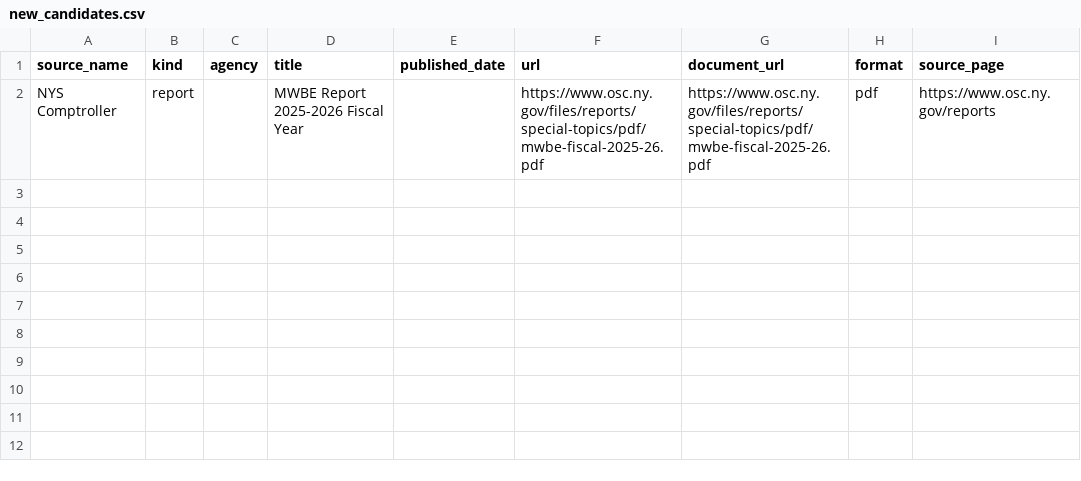
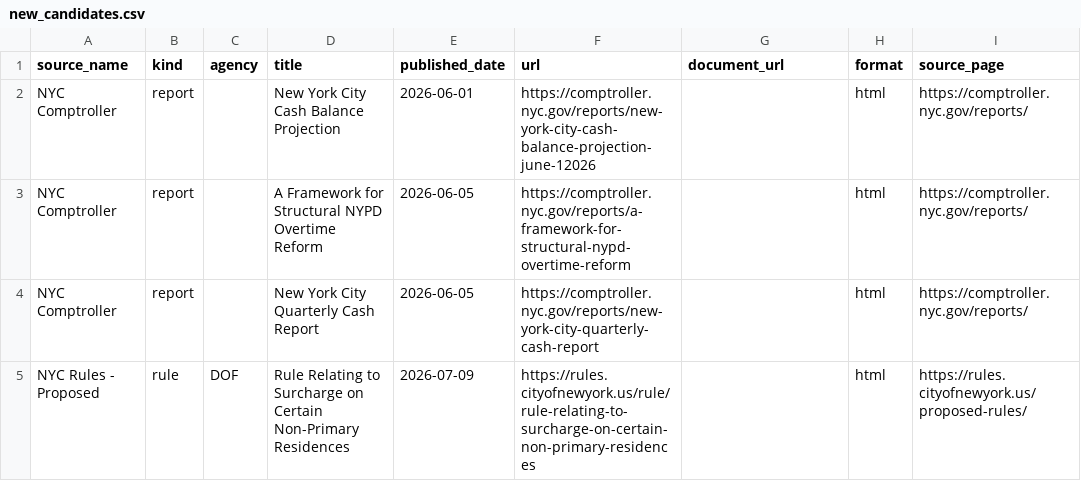
Before and after one commit to gothamizer/nyc-report-heat, a CSV file: outputs/new_candidates.csv, drawn as a sheet.

```diff
--- a/outputs/new_candidates.csv
+++ b/outputs/new_candidates.csv
@@ -1,2 +1,5 @@
 source_name,kind,agency,title,published_date,url,document_url,format,source_page
-NYS Comptroller,report,,MWBE Report 2025-2026 Fiscal Year,,https://www.osc.ny.gov/files/reports/special-topics/pdf/mwbe-fiscal-2025-26.pdf,https://www.osc.ny.gov/files/reports/special-topics/pdf/mwbe-fiscal-2025-26.pdf,pdf,https://www.osc.ny.gov/reports
+NYC Comptroller,report,,New York City Cash Balance Projection,2026-06-01,https://comptroller.nyc.gov/reports/new-york-city-cash-balance-projection-june-12026,,html,https://comptroller.nyc.gov/reports/
+NYC Comptroller,report,,A Framework for Structural NYPD Overtime Reform,2026-06-05,https://comptroller.nyc.gov/reports/a-framework-for-structural-nypd-overtime-reform,,html,https://comptroller.nyc.gov/reports/
+NYC Comptroller,report,,New York City Quarterly Cash Report,2026-06-05,https://comptroller.nyc.gov/reports/new-york-city-quarterly-cash-report,,html,https://comptroller.nyc.gov/reports/
+NYC Rules - Proposed,rule,DOF,Rule Relating to Surcharge on Certain Non-Primary Residences,2026-07-09,https://rules.cityofnewyork.us/rule/rule-relating-to-surcharge-on-certain-non-primary-residences,,html,https://rules.cityofnewyork.us/proposed-rules/
```
Also changed, not shown: outputs/link_heat.csv, outputs/ranked.csv, 8 other files.
